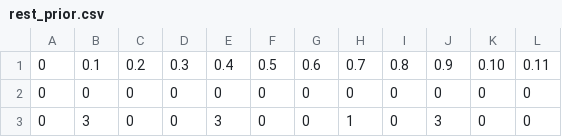
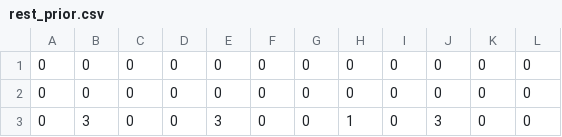
Before and after one commit to ephemeralsadness/ramaximization-ranshe-bylo-luchshe, a CSV file: solution/csv_tables/rest_prior.csv, drawn as a sheet; only a part is shown.

```diff
--- a/solution/csv_tables/rest_prior.csv
+++ b/solution/csv_tables/rest_prior.csv
@@ -1,2 +1,2 @@
-0,0.1,0.2,0.3,0.4,0.5,0.6,0.7,0.8,0.9,0.10,0.11
+0,0,0,0,0,0,0,0,0,0,0,0
 0,0,0,0,0,0,0,0,0,0,0,0
```
Also changed, not shown: solution/csv_tables/rest_req.csv, 2 other files.
